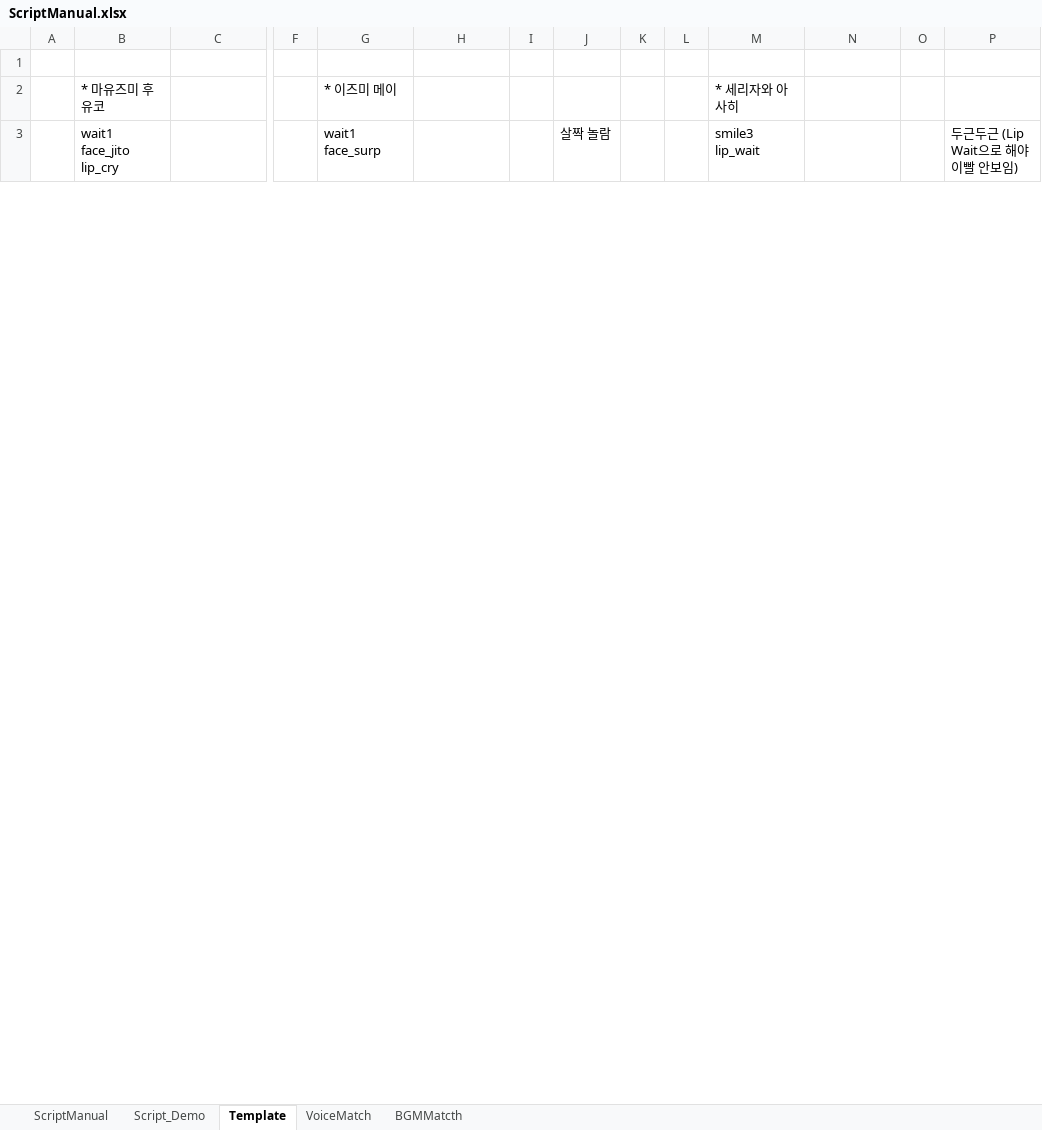
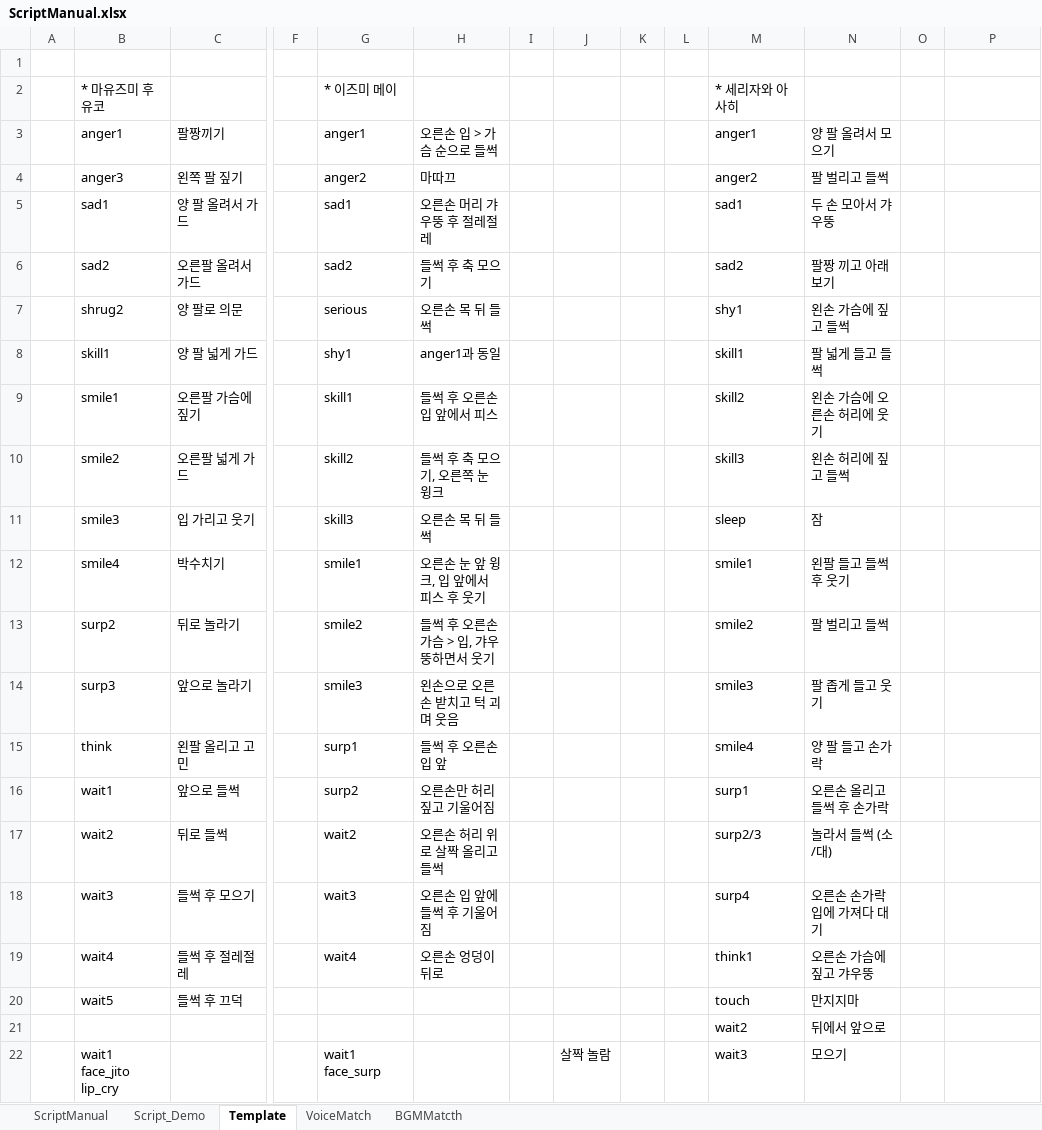
Before and after one commit to usosctheater/usoSCtheater, an Excel workbook: resource/Script/ScriptManual.xlsx, sheet Template, drawn as a sheet; only a part is shown, gaps mark what is left out; values as stored, in another font and other column widths than the file's, no borders; addresses are those after the commit; rows hold the shown columns only; the diff covers the shown part only; the diff names each change by its address in the sheet, - before the commit and + after, or states it on an @@ line.

```diff
--- a/resource/Script/ScriptManual.xlsx (sheet Template)
+++ b/resource/Script/ScriptManual.xlsx (sheet Template)
+row 3:  | anger1 | 팔짱끼기 |  | anger1 | 오른손 입 > 가슴 순으로 들썩 |  |  |  |  | anger1 | 양 팔 올려서 모으기
+row 4:  | anger3 | 왼쪽 팔 짚기 |  | anger2 | 마따끄 |  |  |  |  | anger2 | 팔 벌리고 들썩
+row 5:  | sad1 | 양 팔 올려서 가드 |  | sad1 | 오른손 머리 갸우뚱 후 절레절레 |  |  |  |  | sad1 | 두 손 모아서 갸우뚱
+row 6:  | sad2 | 오른팔 올려서 가드 |  | sad2 | 들썩 후 축 모으기 |  |  |  |  | sad2 | 팔짱 끼고 아래 보기
+row 7:  | shrug2 | 양 팔로 의문 |  | serious | 오른손 목 뒤 들썩 |  |  |  |  | shy1 | 왼손 가슴에 짚고 들썩
+row 8:  | skill1 | 양 팔 넓게 가드 |  | shy1 | anger1과 동일 |  |  |  |  | skill1 | 팔 넓게 들고 들썩
+row 9:  | smile1 | 오른팔 가슴에 짚기 |  | skill1 | 들썩 후 오른손 입 앞에서 피스 |  |  |  |  | skill2 | 왼손 가슴에 오른손 허리에 웃기
+row 10:  | smile2 | 오른팔 넓게 가드 |  | skill2 | 들썩 후 축 모으기, 오른쪽 눈 윙크 |  |  |  |  | skill3 | 왼손 허리에 짚고 들썩
+row 11:  | smile3 | 입 가리고 웃기 |  | skill3 | 오른손 목 뒤 들썩 |  |  |  |  | sleep | 잠
+row 12:  | smile4 | 박수치기 |  | smile1 | 오른손 눈 앞 윙크, 입 앞에서 피스 후 웃기 |  |  |  |  | smile1 | 왼팔 들고 들썩 후 웃기
+row 13:  | surp2 | 뒤로 놀라기 |  | smile2 | 들썩 후 오른손 가슴 > 입, 갸우뚱하면서 웃기 |  |  |  |  | smile2 | 팔 벌리고 들썩
+row 14:  | surp3 | 앞으로 놀라기 |  | smile3 | 왼손으로 오른손 받치고 턱 괴며 웃음 |  |  |  |  | smile3 | 팔 좁게 들고 웃기
+row 15:  | think | 왼팔 올리고 고민 |  | surp1 | 들썩 후 오른손 입 앞 |  |  |  |  | smile4 | 양 팔 들고 손가락
+row 16:  | wait1 | 앞으로 들썩 |  | surp2 | 오른손만 허리 짚고 기울어짐 |  |  |  |  | surp1 | 오른손 올리고 들썩 후 손가락
+row 17:  | wait2 | 뒤로 들썩 |  | wait2 | 오른손 허리 위로 살짝 올리고 들썩 |  |  |  |  | surp2/3 | 놀라서 들썩 (소/대)
+row 18:  | wait3 | 들썩 후 모으기 |  | wait3 | 오른손 입 앞에 들썩 후 기울어짐 |  |  |  |  | surp4 | 오른손 손가락 입에 가져다 대기
+row 19:  | wait4 | 들썩 후 절레절레 |  | wait4 | 오른손 엉덩이 뒤로 |  |  |  |  | think1 | 오른손 가슴에 짚고 갸우뚱
+row 20:  | wait5 | 들썩 후 끄덕 |  |  |  |  |  |  |  | touch | 만지지마
+row 21:  |  |  |  |  |  |  |  |  |  | wait2 | 뒤에서 앞으로
-M22: smile3 lip_wait
+M22: wait3
-N22: (empty)
+N22: 모으기
-P22: 두근두근 (Lip Wait으로 해야 이빨 안보임)
+P22: (empty)
```
Also changed, not shown: 6 added rows, 3 removed rows and 17 edited cells elsewhere in this sheet, sheet Script_Demo, resource/Script/script_InertiaLucis.xlsx, 4 other files.
